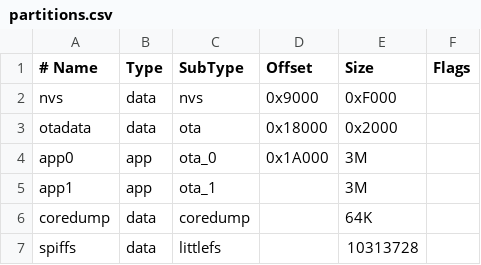
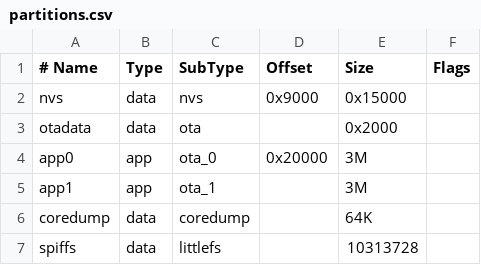
Before and after one commit to rananna/back-to-the-future-timecircuits, a CSV file: partitions.csv, drawn as a sheet.

```diff
--- a/partitions.csv
+++ b/partitions.csv
@@ -1,5 +1,5 @@
 # Name,   Type, SubType,  Offset,  Size,       Flags
-nvs,      data, nvs,      0x9000,  0xF000,
-otadata,  data, ota,      0x18000, 0x2000,
-app0,     app,  ota_0,    0x1A000, 3M,
+nvs,      data, nvs,      0x9000,  0x15000,
+otadata,  data, ota,      ,        0x2000,
+app0,     app,  ota_0,    0x20000, 3M,
 app1,     app,  ota_1,    ,        3M,
```
Also changed, not shown: 1 other file.
